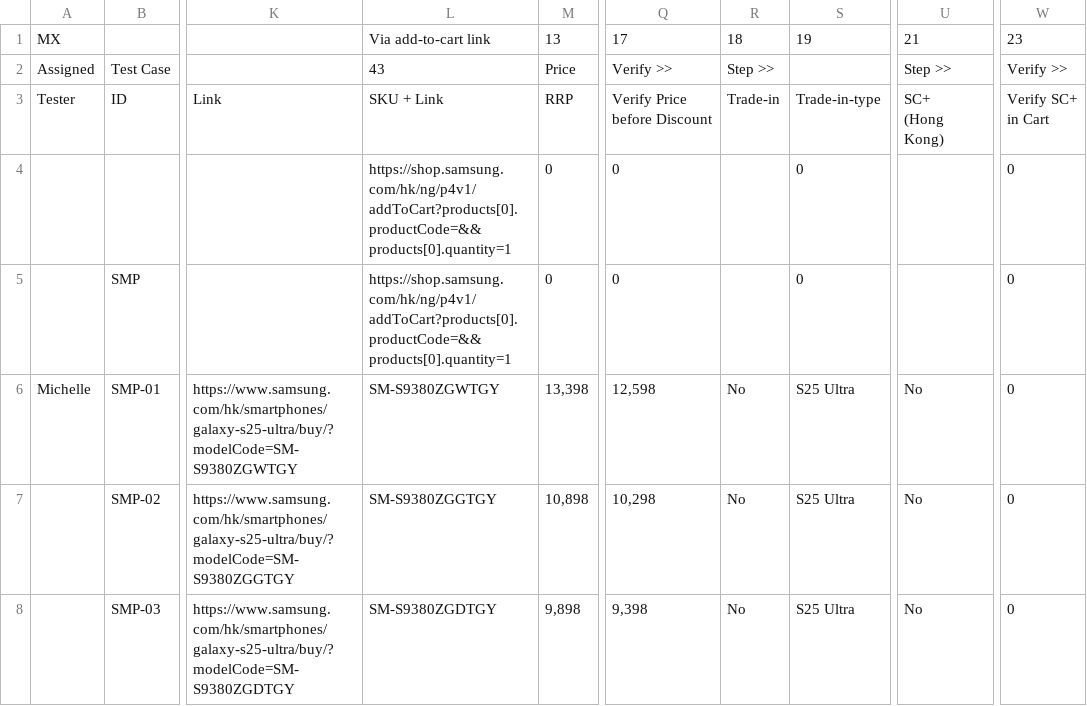
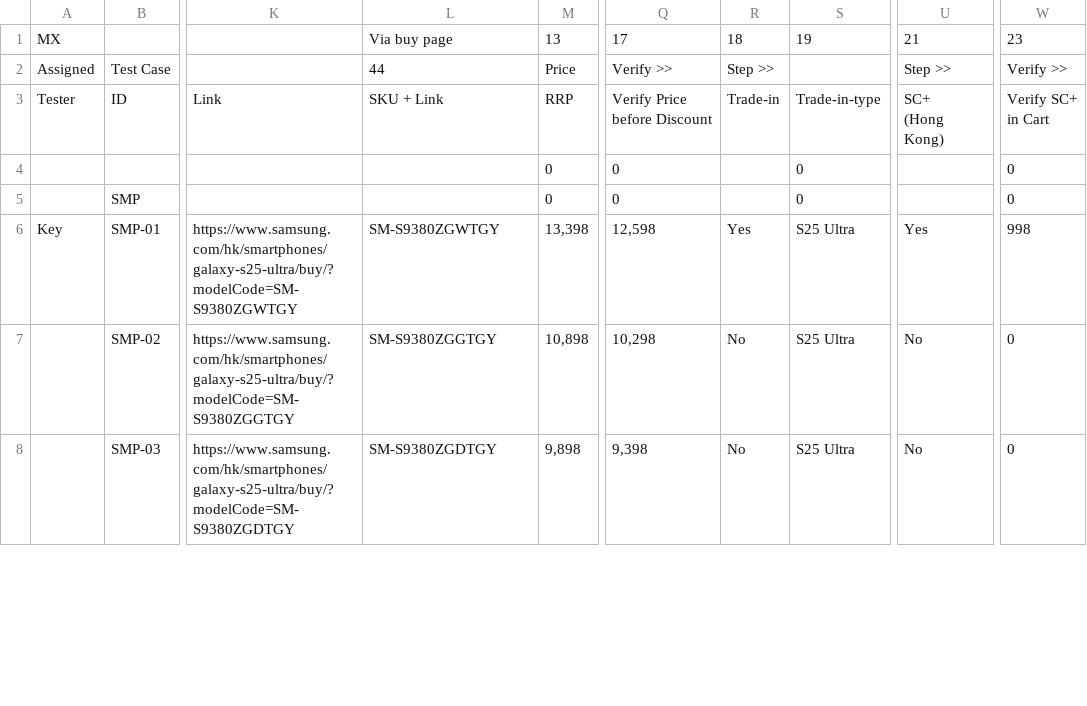
Before and after one commit to raymondwoocheil/CheilSEHKQA, a CSV file: datasources/TestCaseMX.csv, drawn as a sheet; only a part is shown, gaps mark what is left out; the diff covers the shown part only; the diff names each change by its address in the sheet, - before the commit and + after, or states it on an @@ line.

```diff
--- a/datasources/TestCaseMX.csv
+++ b/datasources/TestCaseMX.csv
-L1: Via add-to-cart link
+L1: Via buy page
-L2: 43
+L2: 44
-L4:L5: https://shop.samsung.com/hk/ng/p4v1/addToCart?products[0].productCode=&&products[0].quantity=1
+L4:L5: (empty)
-A6: Michelle
+A6: Key
-R6: No
+R6: Yes
-U6: No
+U6: Yes
-W6: 0
+W6: 998
```
Also changed, not shown: 104 edited cells elsewhere in this file, datasources/TestCaseBundle.csv, datasources/TestCaseBundleSPP.csv, 8 other files.
